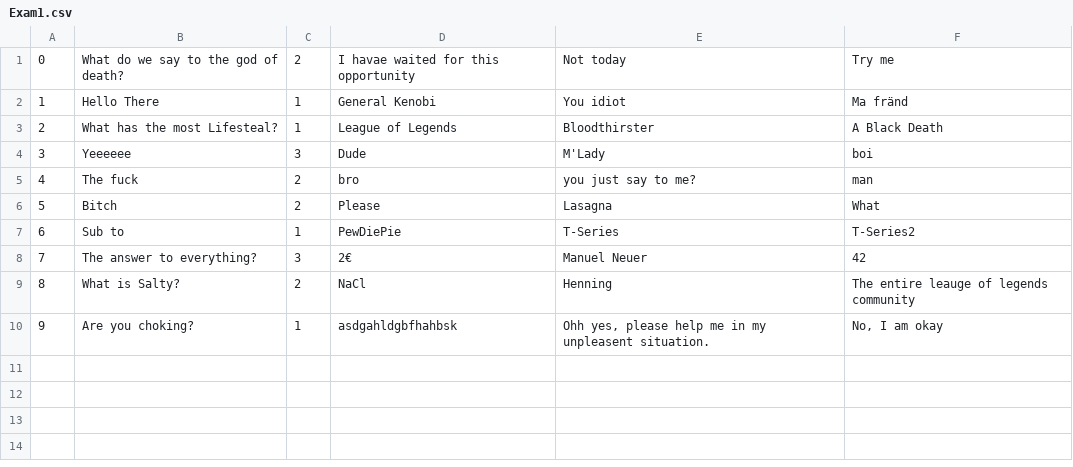
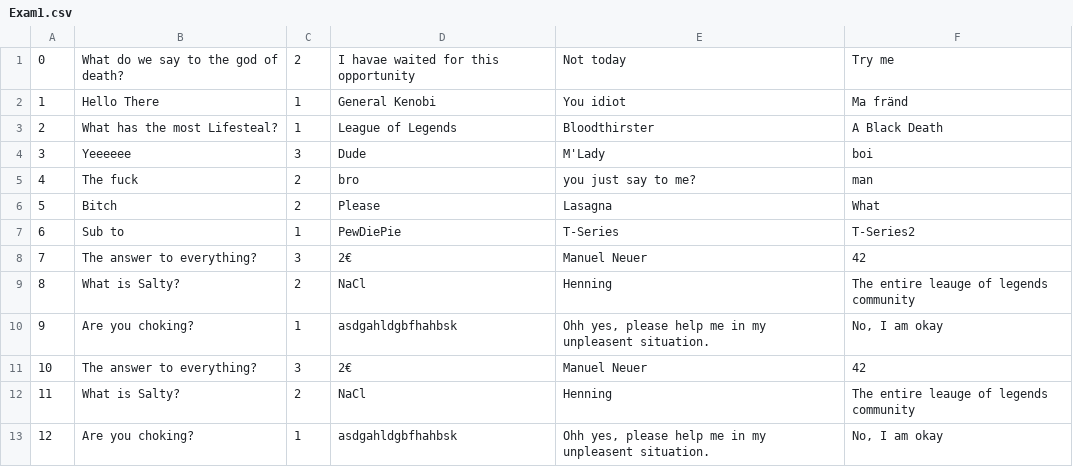
Before and after one commit to Kleinrotti/MultiChoiceTest, a CSV file: Server/Exams/Exam1.csv, drawn as a sheet; the diff names each change by its address in the sheet, - before the commit and + after, or states it on an @@ line.

```diff
--- a/Server/Exams/Exam1.csv
+++ b/Server/Exams/Exam1.csv
+row 11: 10 | The answer to everything? | 3 | 2€ | Manuel Neuer | 42
+row 12: 11 | What is Salty? | 2 | NaCl | Henning | The entire leauge of legends community
+row 13: 12 | Are you choking? | 1 | asdgahldgbfhahbsk | Ohh yes, please help me in my unpleasent situation. | No, I am okay
```
Also changed, not shown: 11 other files.
